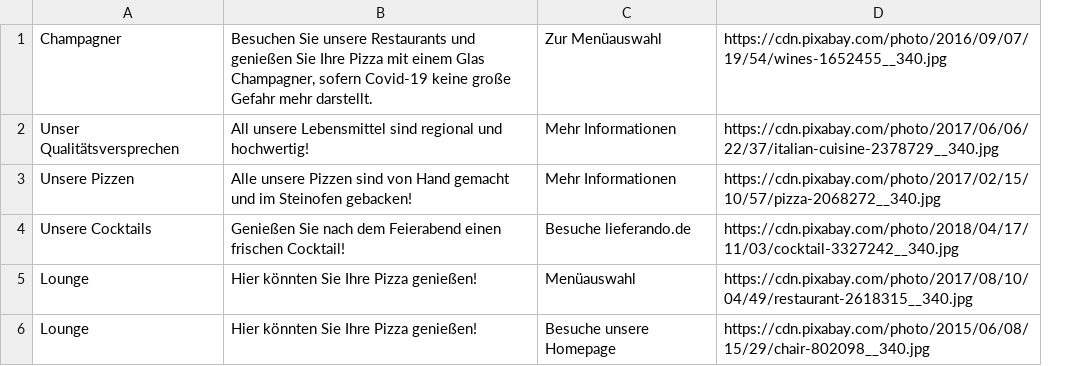
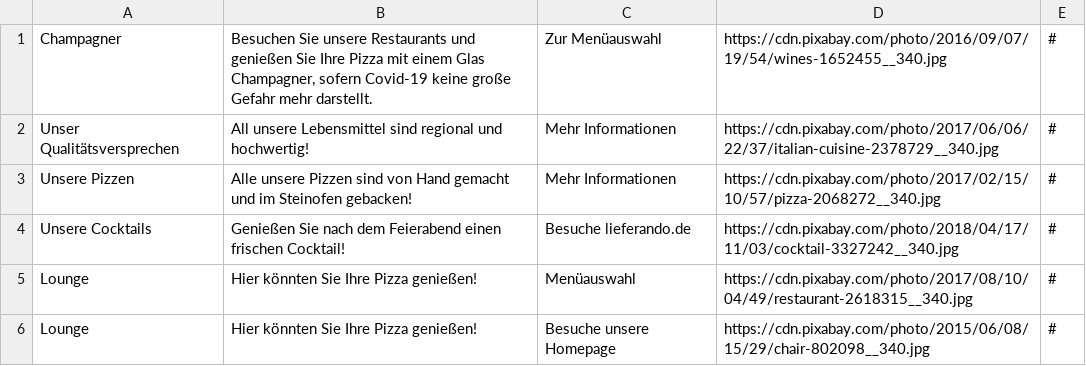
Before and after one commit to tsunami010904/pizza_fantastico, a CSV file: mySliders.csv, drawn as a sheet; the diff names each change by its address in the sheet, - before the commit and + after, or states it on an @@ line.

Commit message:
index.php: add second slider

```diff
--- a/mySliders.csv
+++ b/mySliders.csv
+column E, rows 1-6: all #
```
Also changed, not shown: 6 other files.
